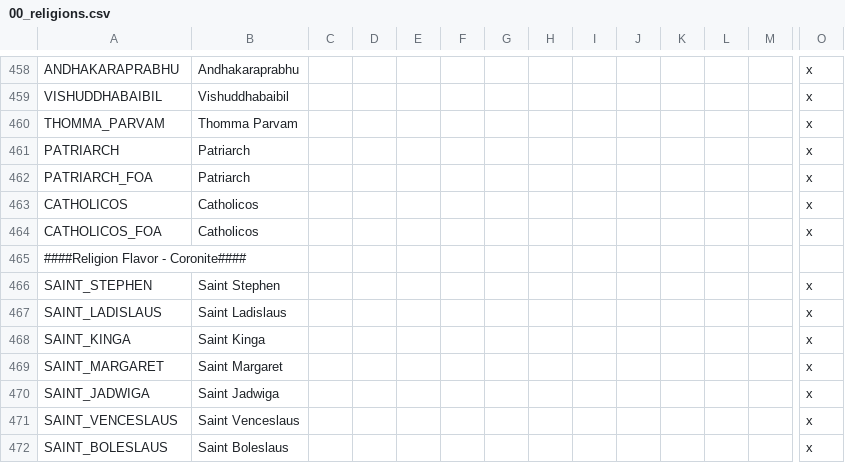
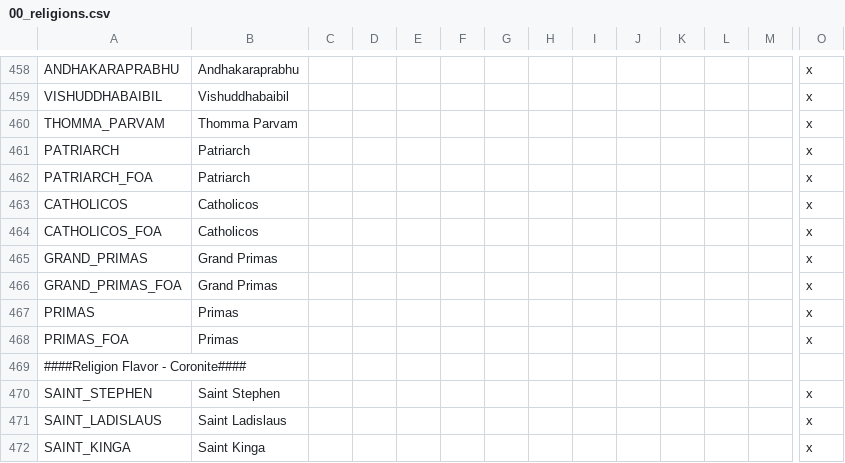
Before and after one commit to klorpa/After-The-End-Eurasia, a CSV file: ATE_Eurasia/localisation/00_religions.csv, drawn as a sheet; only a part is shown, gaps mark what is left out; the shorter side is filled out with more unchanged rows; rows hold the shown columns only; the diff names each change by its address in the sheet, - before the commit and + after, or states it on an @@ line.

```diff
--- a/ATE_Eurasia/localisation/00_religions.csv
+++ b/ATE_Eurasia/localisation/00_religions.csv
+row 465: GRAND_PRIMAS | Grand Primas |  |  |  |  |  |  |  |  |  |  |  | x
+row 466: GRAND_PRIMAS_FOA | Grand Primas |  |  |  |  |  |  |  |  |  |  |  | x
+row 467: PRIMAS | Primas |  |  |  |  |  |  |  |  |  |  |  | x
+row 468: PRIMAS_FOA | Primas |  |  |  |  |  |  |  |  |  |  |  | x
```
Also changed, not shown: ATE_Eurasia/localisation/000_titles.csv, 19 other files.
